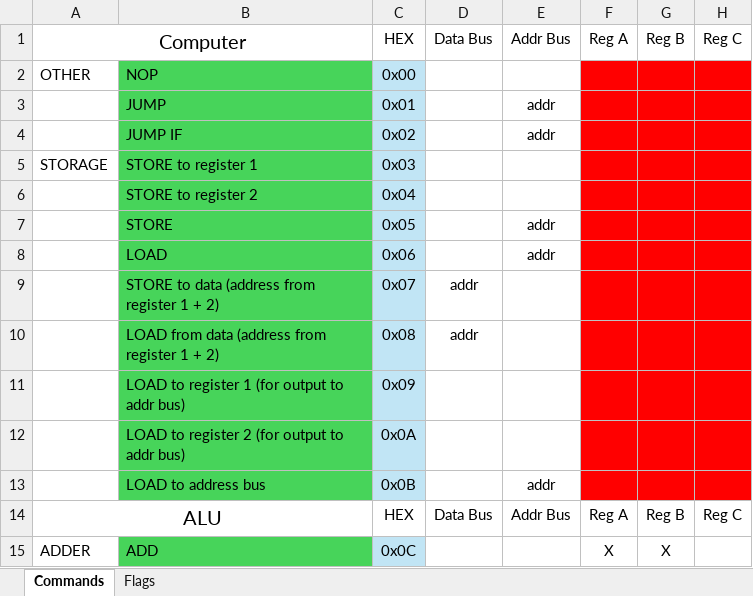
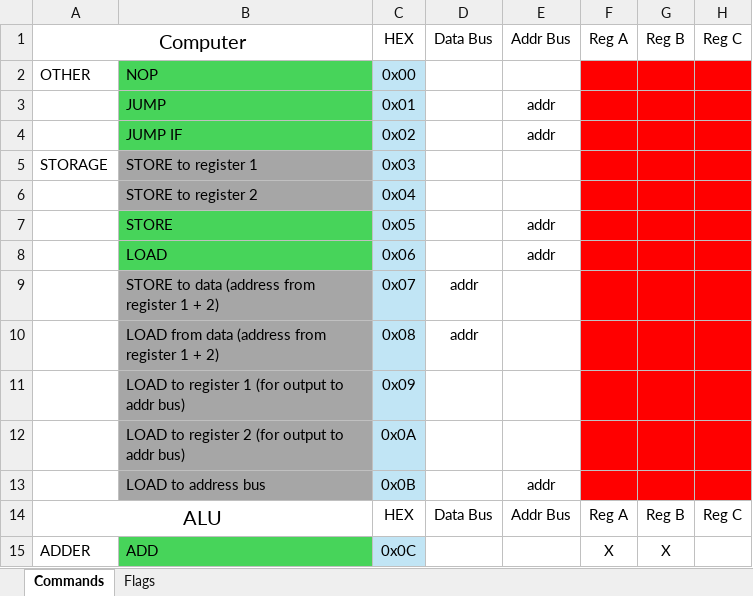
Before and after one commit to SSCsimsi/8Bit_Computer, an Excel workbook: 8Bit Computer ver2.0/excel/commands.xlsx, sheet Commands, drawn as a sheet; only a part is shown; values as stored, in another font and other column widths than the file's, no borders; the diff names each change by its address in the sheet, - before the commit and + after, or states it on an @@ line.

Commit message:
changed RAM.dig
any transfer related commands have been removed and the ram module now takes into account the fact that in/out are combined on the chip we are planning on using

```diff
--- a/8Bit Computer ver2.0/excel/commands.xlsx (sheet Commands)
+++ b/8Bit Computer ver2.0/excel/commands.xlsx (sheet Commands)
-B5:B6 fill: #47D45A
+B5:B6 fill: #A6A6A6
-B9:B13 fill: #47D45A
+B9:B13 fill: #A6A6A6
```
Also changed, not shown: 2 other files.
